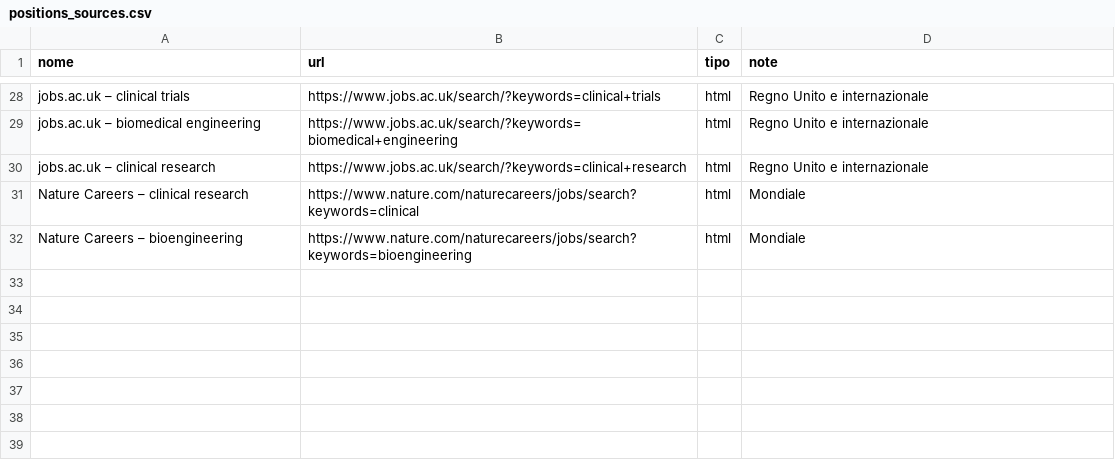
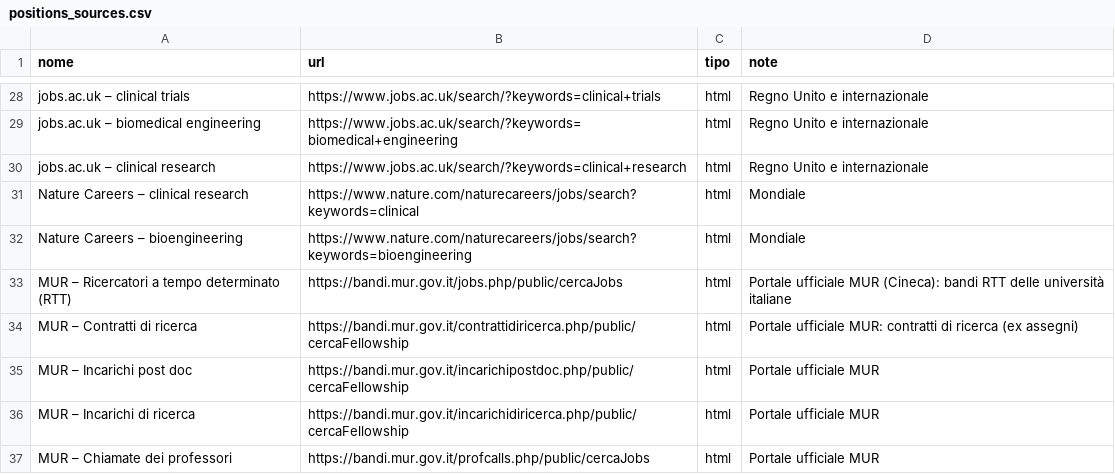
Before and after one commit to Stefanodoro91/Clinical-Chaos, a CSV file: positions_sources.csv, drawn as a sheet; only a part is shown, gaps mark what is left out.

```diff
--- a/positions_sources.csv
+++ b/positions_sources.csv
@@ -32 +32,6 @@ Nature Careers – clinical research;https://www.nature.com/naturecareers/jobs/s
 Nature Careers – bioengineering;https://www.nature.com/naturecareers/jobs/search?keywords=bioengineering;html;Mondiale
+MUR – Ricercatori a tempo determinato (RTT);https://bandi.mur.gov.it/jobs.php/public/cercaJobs;html;Portale ufficiale MUR (Cineca): bandi RTT delle università italiane
+MUR – Contratti di ricerca;https://bandi.mur.gov.it/contrattidiricerca.php/public/cercaFellowship;html;Portale ufficiale MUR: contratti di ricerca (ex assegni)
+MUR – Incarichi post doc;https://bandi.mur.gov.it/incarichipostdoc.php/public/cercaFellowship;html;Portale ufficiale MUR
+MUR – Incarichi di ricerca;https://bandi.mur.gov.it/incarichidiricerca.php/public/cercaFellowship;html;Portale ufficiale MUR
+MUR – Chiamate dei professori;https://bandi.mur.gov.it/profcalls.php/public/cercaJobs;html;Portale ufficiale MUR
```
Also changed, not shown: 1 other file.
